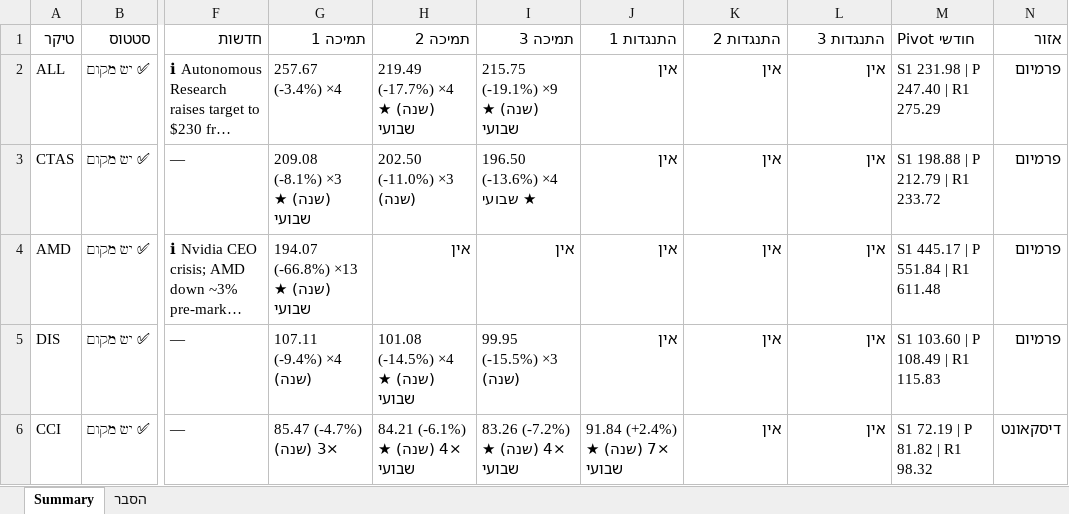
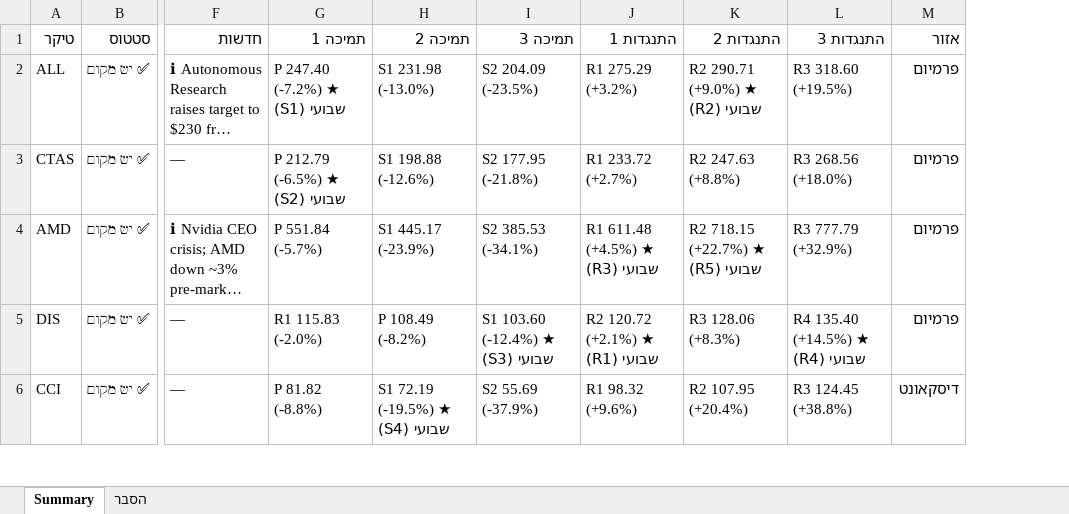
Before and after one commit to nsyoni10/tradingview-scan, an Excel workbook: checkup_data/Summary of 2026-11-13.xlsx, sheet Summary, drawn as a sheet; only a part is shown, gaps mark what is left out; long unchanged cells end in …; values as stored, in another font and other column widths than the file's, no cell formats; conditional formats not drawn; the diff covers the shown part only; the diff names each change by its address in the sheet, - before the commit and + after, or states it on an @@ line.

```diff
--- a/checkup_data/Summary of 2026-11-13.xlsx (sheet Summary)
+++ b/checkup_data/Summary of 2026-11-13.xlsx (sheet Summary)
-column M (Pivot חודשי), rows 2-6: S1 231.98 | P 247.40 | R1 275.29 | S1 198.88 | P 212.79 | R1 233.72 | S1 445.17 | P 551.84 | R1 611.48 | S1 103.60 | P 108.49 | R1 115.83 | S1 72.19 | P 81.82 | R1 98.32
-G2 (תמיכה 1): 257.67 (-3.4%) ×4
+G2 (תמיכה 1): P 247.40 (-7.2%) ★ שבועי (S1)
-H2 (תמיכה 2): 219.49 (-17.7%) ×4 (שנה) ★ שבועי
+H2 (תמיכה 2): S1 231.98 (-13.0%)
-I2 (תמיכה 3): 215.75 (-19.1%) ×9 (שנה) ★ שבועי
+I2 (תמיכה 3): S2 204.09 (-23.5%)
-J2 (התנגדות 1): אין
+J2 (התנגדות 1): R1 275.29 (+3.2%)
-K2 (התנגדות 2): אין
+K2 (התנגדות 2): R2 290.71 (+9.0%) ★ שבועי (R2)
-L2 (התנגדות 3): אין
+L2 (התנגדות 3): R3 318.60 (+19.5%)
-G3 (תמיכה 1): 209.08 (-8.1%) ×3 (שנה) ★ שבועי
+G3 (תמיכה 1): P 212.79 (-6.5%) ★ שבועי (S2)
-H3 (תמיכה 2): 202.50 (-11.0%) ×3 (שנה)
+H3 (תמיכה 2): S1 198.88 (-12.6%)
-I3 (תמיכה 3): 196.50 (-13.6%) ×4 ★ שבועי
+I3 (תמיכה 3): S2 177.95 (-21.8%)
-J3 (התנגדות 1): אין
+J3 (התנגדות 1): R1 233.72 (+2.7%)
-K3 (התנגדות 2): אין
+K3 (התנגדות 2): R2 247.63 (+8.8%)
-L3 (התנגדות 3): אין
+L3 (התנגדות 3): R3 268.56 (+18.0%)
-G4 (תמיכה 1): 194.07 (-66.8%) ×13 (שנה) ★ שבועי
+G4 (תמיכה 1): P 551.84 (-5.7%)
-H4 (תמיכה 2): אין
+H4 (תמיכה 2): S1 445.17 (-23.9%)
-I4 (תמיכה 3): אין
+I4 (תמיכה 3): S2 385.53 (-34.1%)
-J4 (התנגדות 1): אין
+J4 (התנגדות 1): R1 611.48 (+4.5%) ★ שבועי (R3)
-K4 (התנגדות 2): אין
+K4 (התנגדות 2): R2 718.15 (+22.7%) ★ שבועי (R5)
-L4 (התנגדות 3): אין
+L4 (התנגדות 3): R3 777.79 (+32.9%)
-G5 (תמיכה 1): 107.11 (-9.4%) ×4 (שנה)
+G5 (תמיכה 1): R1 115.83 (-2.0%)
-H5 (תמיכה 2): 101.08 (-14.5%) ×4 (שנה) ★ שבועי
+H5 (תמיכה 2): P 108.49 (-8.2%)
-I5 (תמיכה 3): 99.95 (-15.5%) ×3 (שנה)
+I5 (תמיכה 3): S1 103.60 (-12.4%) ★ שבועי (S3)
-J5 (התנגדות 1): אין
+J5 (התנגדות 1): R2 120.72 (+2.1%) ★ שבועי (R1)
-K5 (התנגדות 2): אין
+K5 (התנגדות 2): R3 128.06 (+8.3%)
-L5 (התנגדות 3): אין
+L5 (התנגדות 3): R4 135.40 (+14.5%) ★ שבועי (R4)
-G6 (תמיכה 1): 85.47 (-4.7%) ×3 (שנה)
+G6 (תמיכה 1): P 81.82 (-8.8%)
-H6 (תמיכה 2): 84.21 (-6.1%) ×4 (שנה) ★ שבועי
+H6 (תמיכה 2): S1 72.19 (-19.5%) ★ שבועי (S4)
-I6 (תמיכה 3): 83.26 (-7.2%) ×4 (שנה) ★ שבועי
+I6 (תמיכה 3): S2 55.69 (-37.9%)
-J6 (התנגדות 1): 91.84 (+2.4%) ×7 (שנה) ★ שבועי
+J6 (התנגדות 1): R1 98.32 (+9.6%)
-K6 (התנגדות 2): אין
+K6 (התנגדות 2): R2 107.95 (+20.4%)
-L6 (התנגדות 3): אין
+L6 (התנגדות 3): R3 124.45 (+38.8%)
```
Also changed, not shown: 107 edited cells elsewhere in this sheet, sheet הסבר, cell formats, 8 other files.
